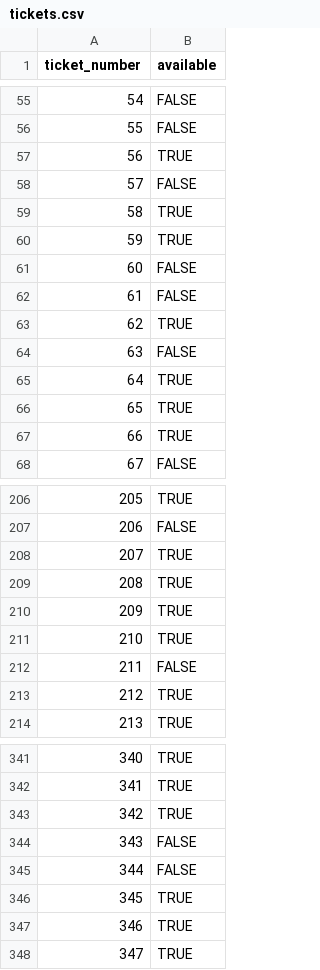
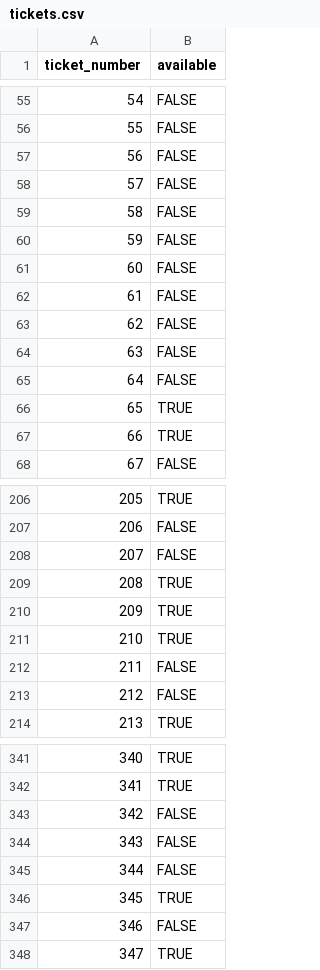
Before and after one commit to njligames/MSFDCashbashSite, a CSV file: tickets.csv, drawn as a sheet; only a part is shown, gaps mark what is left out; the diff covers the shown part only.

Commit message:
updated tickets

```diff
--- a/tickets.csv
+++ b/tickets.csv
@@ -56,11 +56,11 @@ ticket_number,available
 55,FALSE
-56,TRUE
+56,FALSE
 57,FALSE
-58,TRUE
-59,TRUE
+58,FALSE
+59,FALSE
 60,FALSE
 61,FALSE
-62,TRUE
+62,FALSE
 63,FALSE
-64,TRUE
+64,FALSE
 65,TRUE
@@ -207,3 +207,3 @@ ticket_number,available
 206,FALSE
-207,TRUE
+207,FALSE
 208,TRUE
@@ -212,3 +212,3 @@ ticket_number,available
 211,FALSE
-212,TRUE
+212,FALSE
 213,TRUE
@@ -342,3 +342,3 @@ ticket_number,available
 341,TRUE
-342,TRUE
+342,FALSE
 343,FALSE
@@ -346,3 +346,3 @@ ticket_number,available
 345,TRUE
-346,TRUE
+346,FALSE
 347,TRUE
```
Also changed, not shown: 9 edited cells elsewhere in this file, 1 other file.
